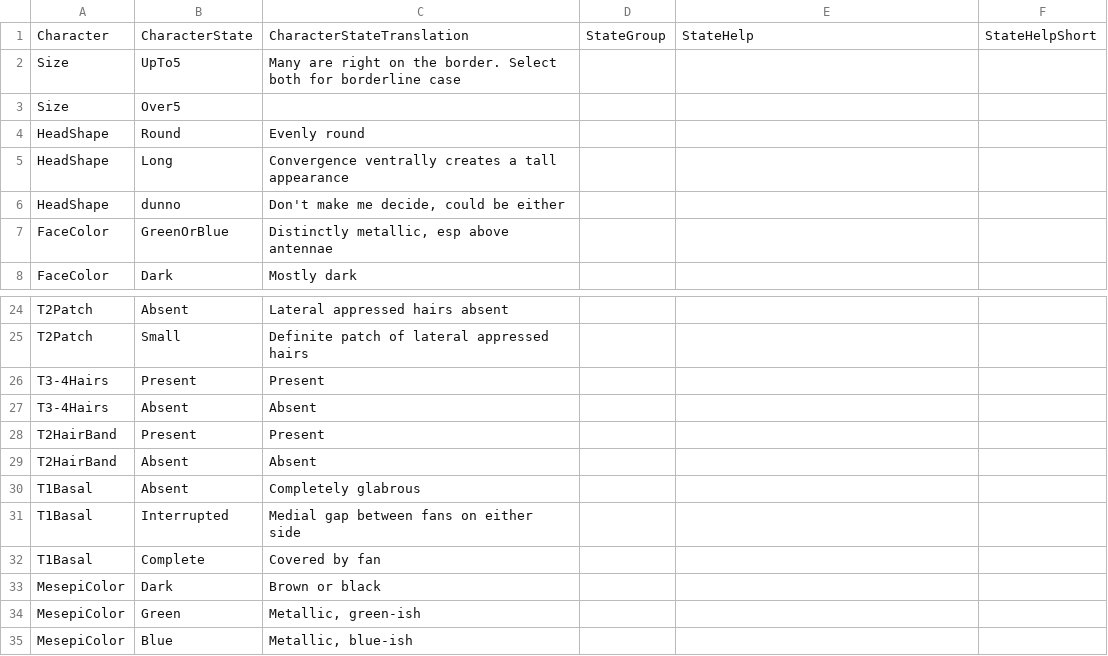
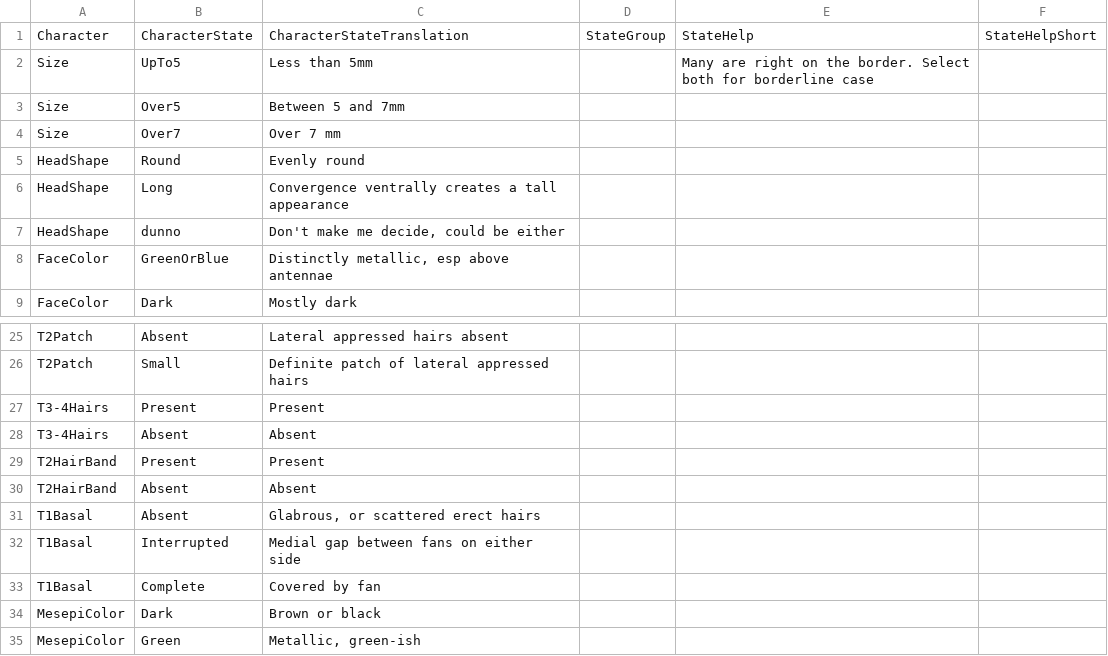
Before and after one commit to Leptinotarsa/NewEmpty, a CSV file: identikit/kb/LasioDialictus/values.csv, drawn as a sheet; only a part is shown, gaps mark what is left out; the shorter side is filled out with more unchanged rows.

```diff
--- a/identikit/kb/LasioDialictus/values.csv
+++ b/identikit/kb/LasioDialictus/values.csv
@@ -1,4 +1,5 @@
 Character,CharacterState,CharacterStateTranslation,StateGroup,StateHelp,StateHelpShort
-Size,UpTo5,Many are right on the border. Select both for borderline case,,,
-Size,Over5,,,,
+Size,UpTo5,Less than 5mm,,Many are right on the border. Select both for borderline case,
+Size,Over5,Between 5 and 7mm,,,
+Size,Over7,Over 7 mm,,,
 HeadShape,Round,Evenly round,,,
@@ -29,3 +30,3 @@ T2HairBand,Present,Present,,,
 T2HairBand,Absent,Absent,,,
-T1Basal,Absent,Completely glabrous,,,
+T1Basal,Absent,"Glabrous, or scattered erect hairs",,,
 T1Basal,Interrupted,Medial gap between fans on either side,,,
```
Also changed, not shown: identikit/kb/LasioDialictus/characters.csv, identikit/kb/LasioDialictus/media.csv, 1 other file.
